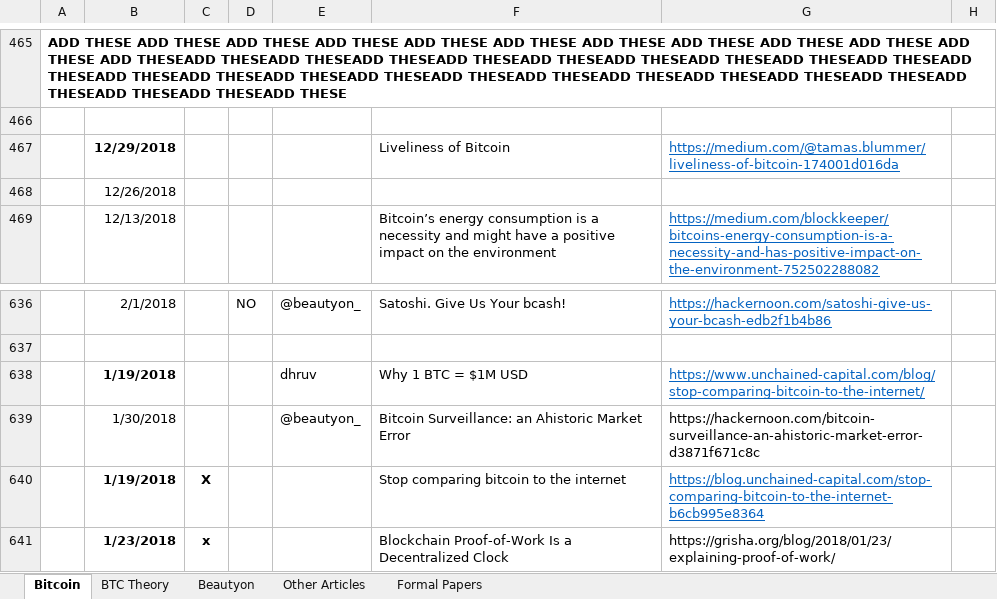
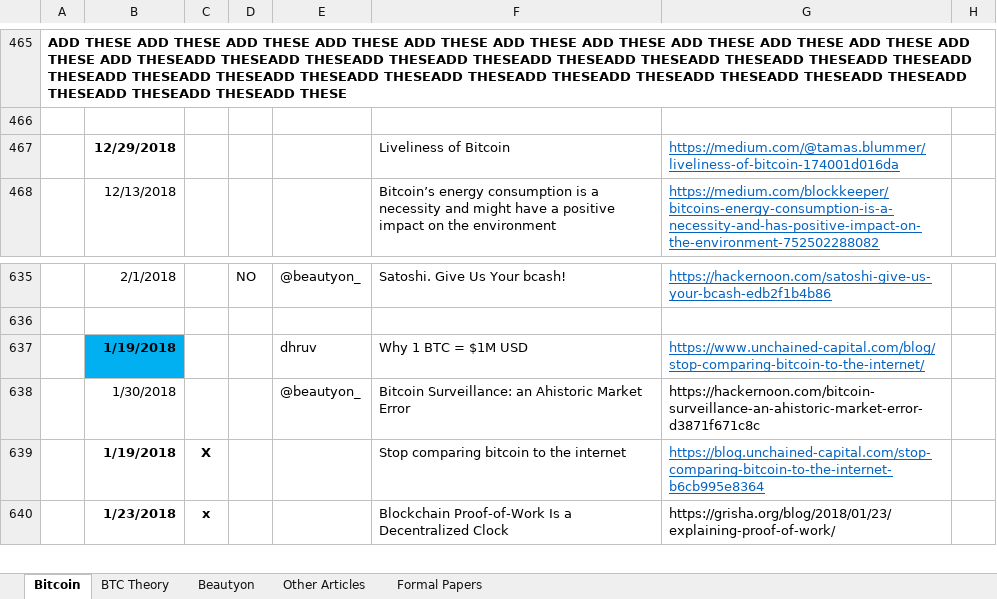
Before and after one commit to bitcoinwords/bitcoinwords.github.io, an Excel workbook: assets/queue/Articles.xlsx, sheet Bitcoin, drawn as a sheet; only a part is shown, gaps mark what is left out; values as stored, in another font and other column widths than the file's, no borders; charts and pictures and conditional formats not drawn; removed rows and columns are numbered as before the commit, all else as after; rows hold the shown columns only; the diff names each change by its address in the sheet, - before the commit and + after, or states it on an @@ line.

Commit message:
up article

```diff
--- a/assets/queue/Articles.xlsx (sheet Bitcoin)
+++ b/assets/queue/Articles.xlsx (sheet Bitcoin)
-row 468:  | 12/26/2018
-B637 fill: none
+B637 fill: #00B0F0
```
Also changed, not shown: charts or pictures, 12 other files.
